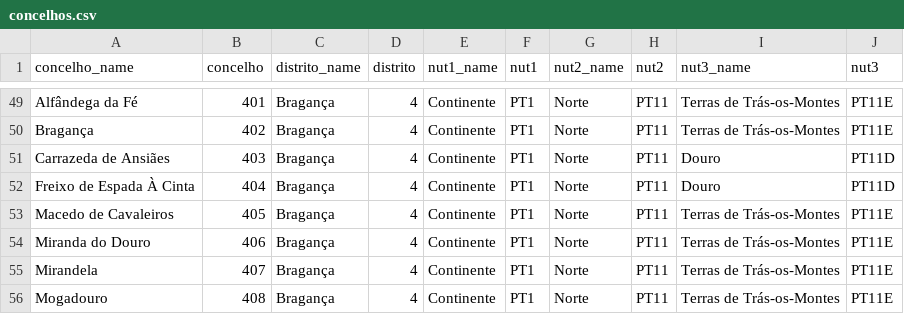
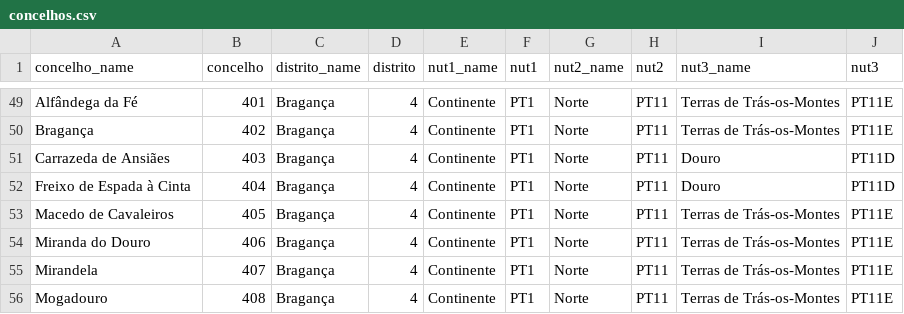
Before and after one commit to AMT-Autoridade/taxis, a CSV file: data/concelhos.csv, drawn as a sheet; only a part is shown, gaps mark what is left out.

```diff
--- a/data/concelhos.csv
+++ b/data/concelhos.csv
@@ -51,3 +51,3 @@ Bragança,402,Bragança,4,Continente,PT1,Norte,PT11,Terras de Trás-os-Montes,PT
 Carrazeda de Ansiães,403,Bragança,4,Continente,PT1,Norte,PT11,Douro,PT11D
-Freixo de Espada À Cinta,404,Bragança,4,Continente,PT1,Norte,PT11,Douro,PT11D
+Freixo de Espada à Cinta,404,Bragança,4,Continente,PT1,Norte,PT11,Douro,PT11D
 Macedo de Cavaleiros,405,Bragança,4,Continente,PT1,Norte,PT11,Terras de Trás-os-Montes,PT11E
```
Also changed, not shown: 2 other files.
